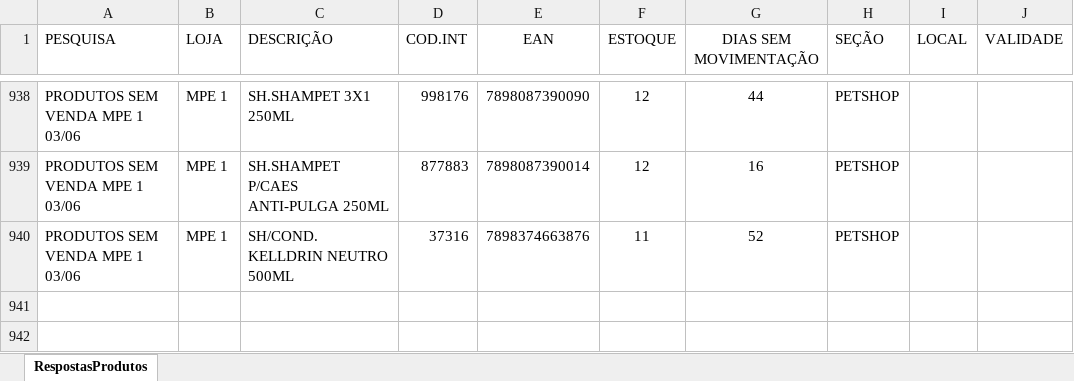
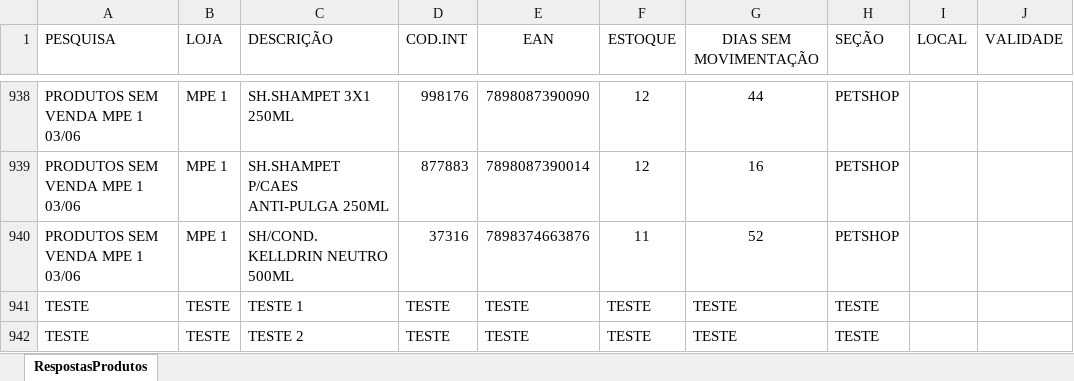
Before and after one commit to danjunior7/localizacao-produtos, an Excel workbook: Feedback_Localizacao.xlsx, sheet RespostasProdutos, drawn as a sheet; only a part is shown, gaps mark what is left out; values as stored, in another font and other column widths than the file's, no borders; table styles not drawn; the diff names each change by its address in the sheet, - before the commit and + after, or states it on an @@ line.

```diff
--- a/Feedback_Localizacao.xlsx (sheet RespostasProdutos)
+++ b/Feedback_Localizacao.xlsx (sheet RespostasProdutos)
+row 941: TESTE | TESTE | TESTE 1 | TESTE | TESTE | TESTE | TESTE | TESTE
+row 942: TESTE | TESTE | TESTE 2 | TESTE | TESTE | TESTE | TESTE | TESTE
```
Also changed, not shown: 1 other file.
